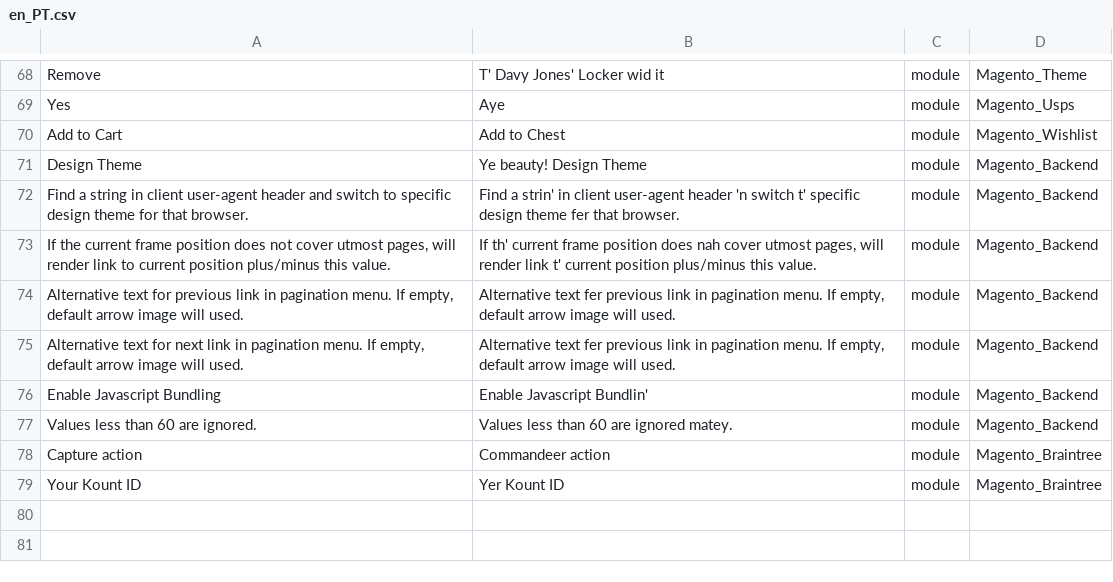
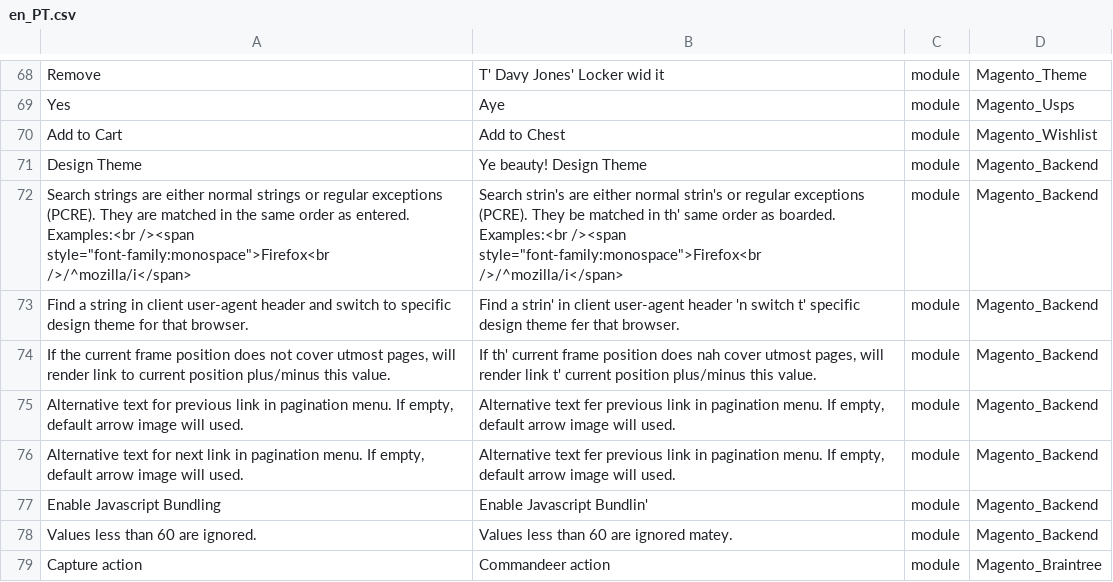
Before and after one commit to Magento2Translations/language_en_pt, a CSV file: en_PT.csv, drawn as a sheet; only a part is shown, gaps mark what is left out; the shorter side is filled out with more unchanged rows.

```diff
--- a/en_PT.csv
+++ b/en_PT.csv
@@ -71,2 +71,7 @@ Yes,Aye,module,Magento_Usps
 "Design Theme","Ye beauty! Design Theme",module,Magento_Backend
+"
+                        Search strings are either normal strings or regular exceptions (PCRE). They are matched in the same order as entered. Examples:<br /><span style=""font-family:monospace"">Firefox<br />/^mozilla/i</span>
+                    ","
+                        Search strin's are either normal strin's or regular exceptions (PCRE). They be matched in th' same order as boarded. Examples:<br /><span style=""font-family:monospace"">Firefox<br />/^mozilla/i</span>
+                    ",module,Magento_Backend
 "Find a string in client user-agent header and switch to specific design theme for that browser.","Find a strin' in client user-agent header 'n switch t' specific design theme fer that browser.",module,Magento_Backend
```
Also changed, not shown: 3 other files.
